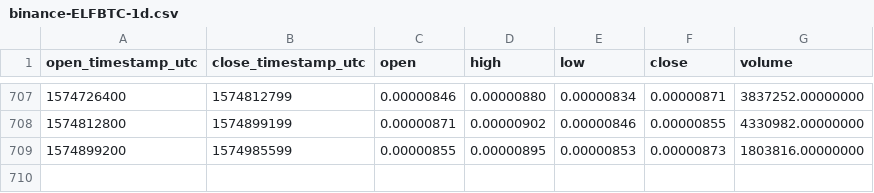
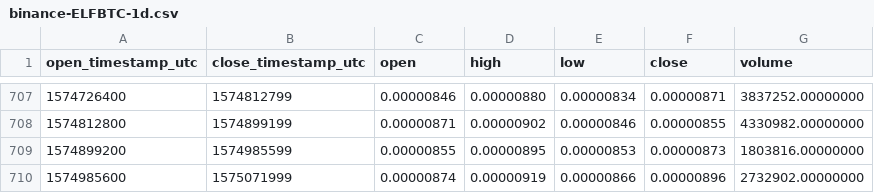
Before and after one commit to cryptobigbro/binance-ELFBTC, a CSV file: binance-ELFBTC-1d.csv, drawn as a sheet; only a part is shown, gaps mark what is left out.

Commit message:
Update OHLCV data.

```diff
--- a/binance-ELFBTC-1d.csv
+++ b/binance-ELFBTC-1d.csv
@@ -709 +709,2 @@ open_timestamp_utc,close_timestamp_utc,open,high,low,close,volume
 1574899200,1574985599,0.00000855,0.00000895,0.00000853,0.00000873,1803816.00000000
+1574985600,1575071999,0.00000874,0.00000919,0.00000866,0.00000896,2732902.00000000
```
Also changed, not shown: 1 other file.
